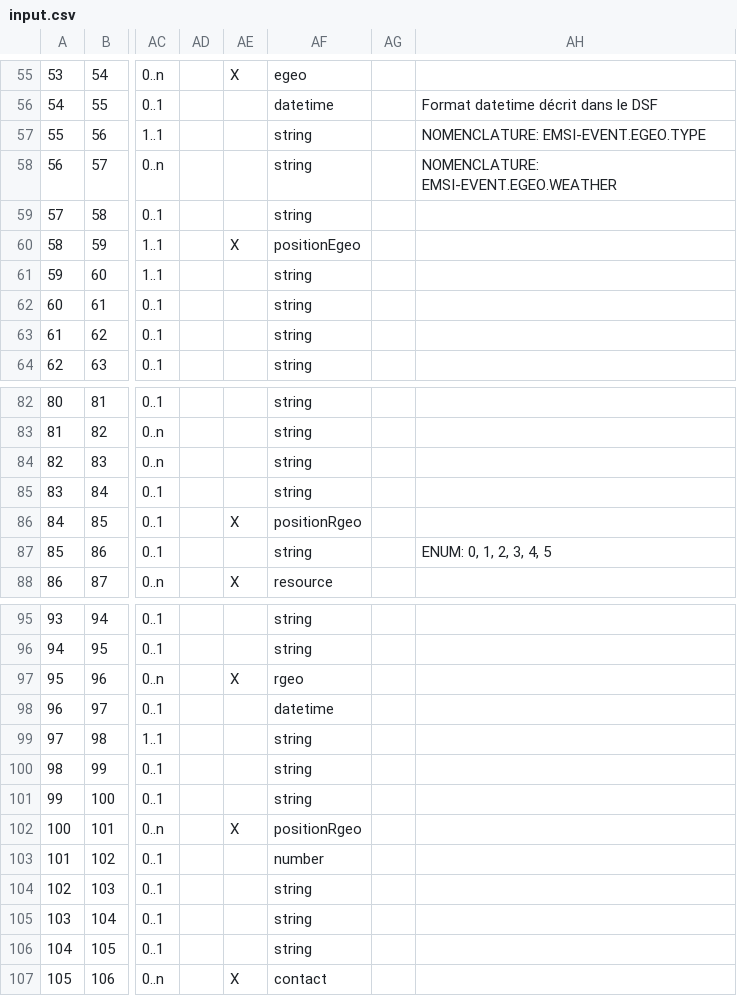
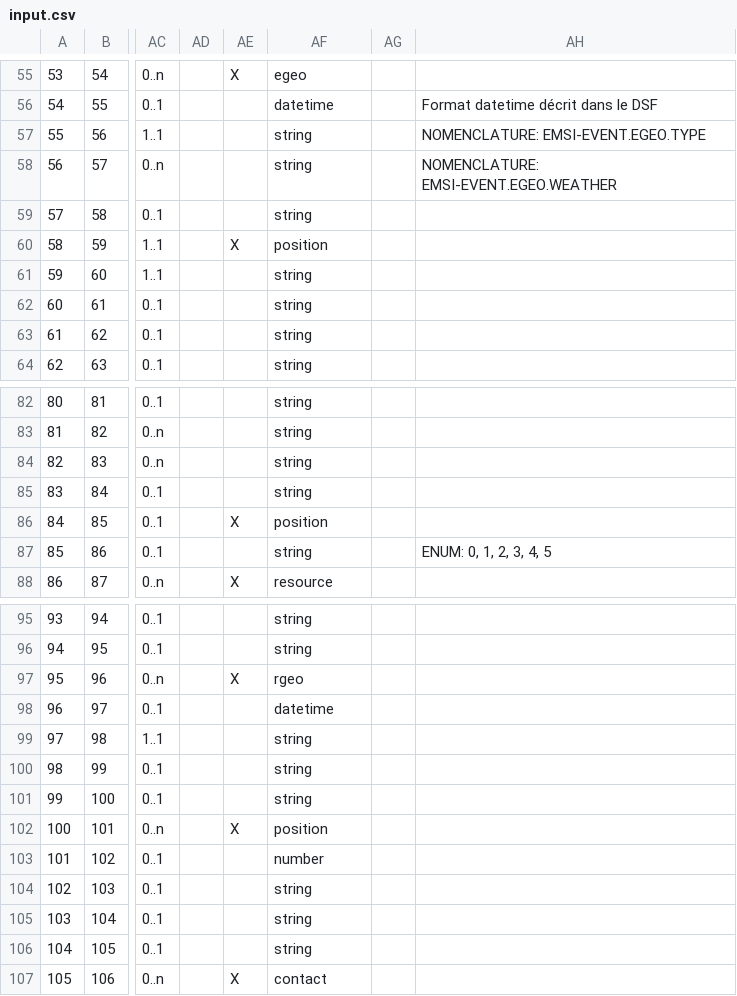
Before and after one commit to ansforge/SAMU-Hub-Sante, a CSV file: models/csv_parser/out/EMSI/input.csv, drawn as a sheet; only a part is shown, gaps mark what is left out; the diff covers the shown part only; the diff names each change by its address in the sheet, - before the commit and + after, or states it on an @@ line.

```diff
--- a/models/csv_parser/out/EMSI/input.csv
+++ b/models/csv_parser/out/EMSI/input.csv
-AF60: positionEgeo
+AF60: position
-AF86: positionRgeo
+AF86: position
-AF102: positionRgeo
+AF102: position
```
Also changed, not shown: 50 removed rows elsewhere in this file, 1 other file.
